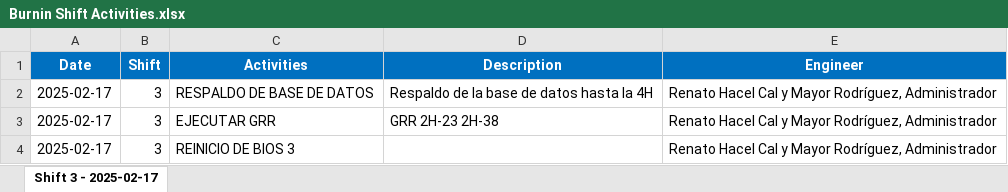
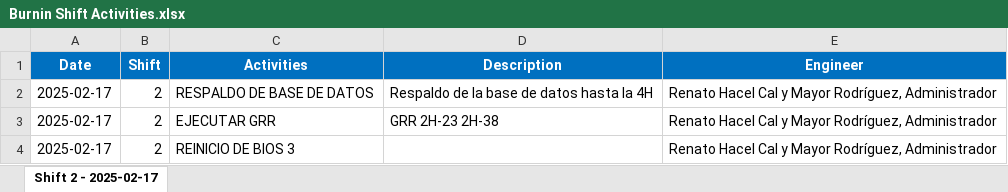
Before and after one commit to renatohacel/burnin-status-app, an Excel workbook: backend-status-burnin/Burnin Shift Activities.xlsx, sheet Shift 2 - 2025-02-17, drawn as a sheet; values as stored, in another font and other column widths than the file's, no borders; the diff names each change by its address in the sheet, - before the commit and + after, or states it on an @@ line.

```diff
--- a/backend-status-burnin/Burnin Shift Activities.xlsx (sheet Shift 2 - 2025-02-17)
+++ b/backend-status-burnin/Burnin Shift Activities.xlsx (sheet Shift 2 - 2025-02-17)
-sheet tab: Shift 3 - 2025-02-17
+sheet tab: Shift 2 - 2025-02-17
-B2:B4 (Shift): 3
+B2:B4 (Shift): 2
```
Also changed, not shown: backend-status-burnin/BC Shift Activities.xlsx, 12 other files.
